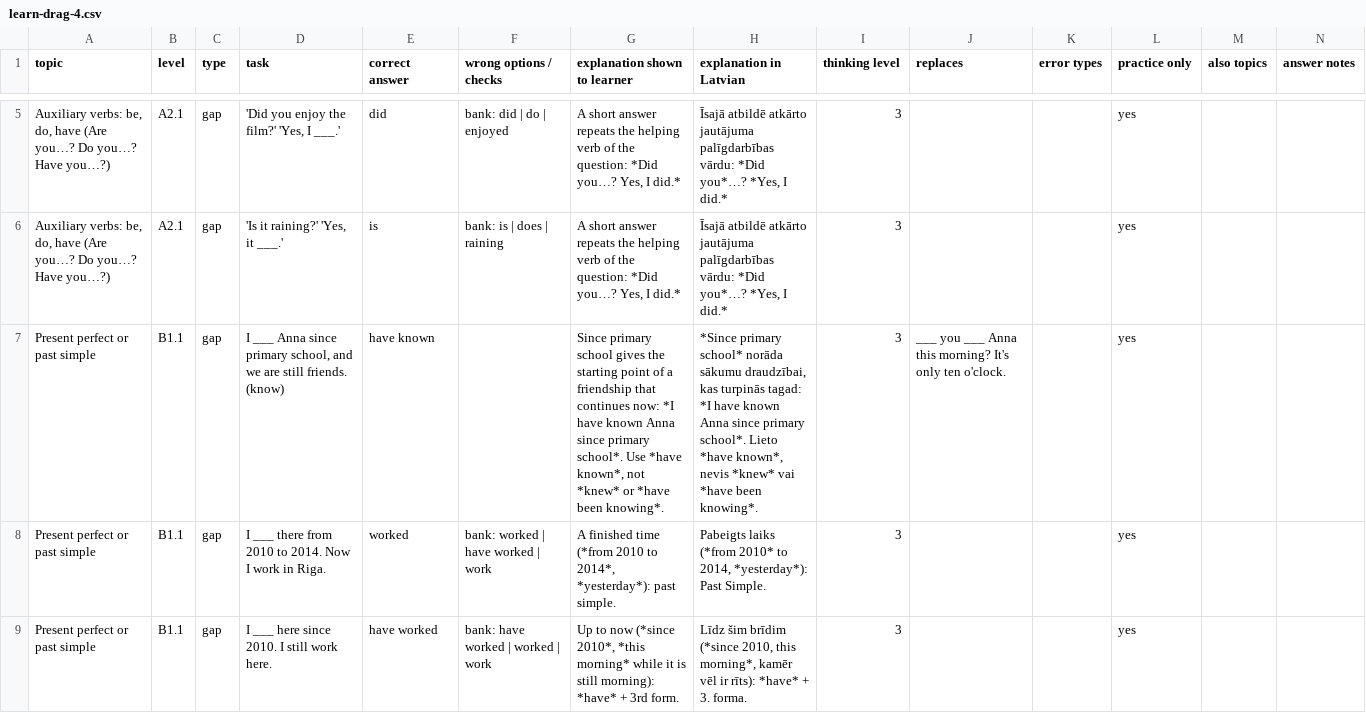
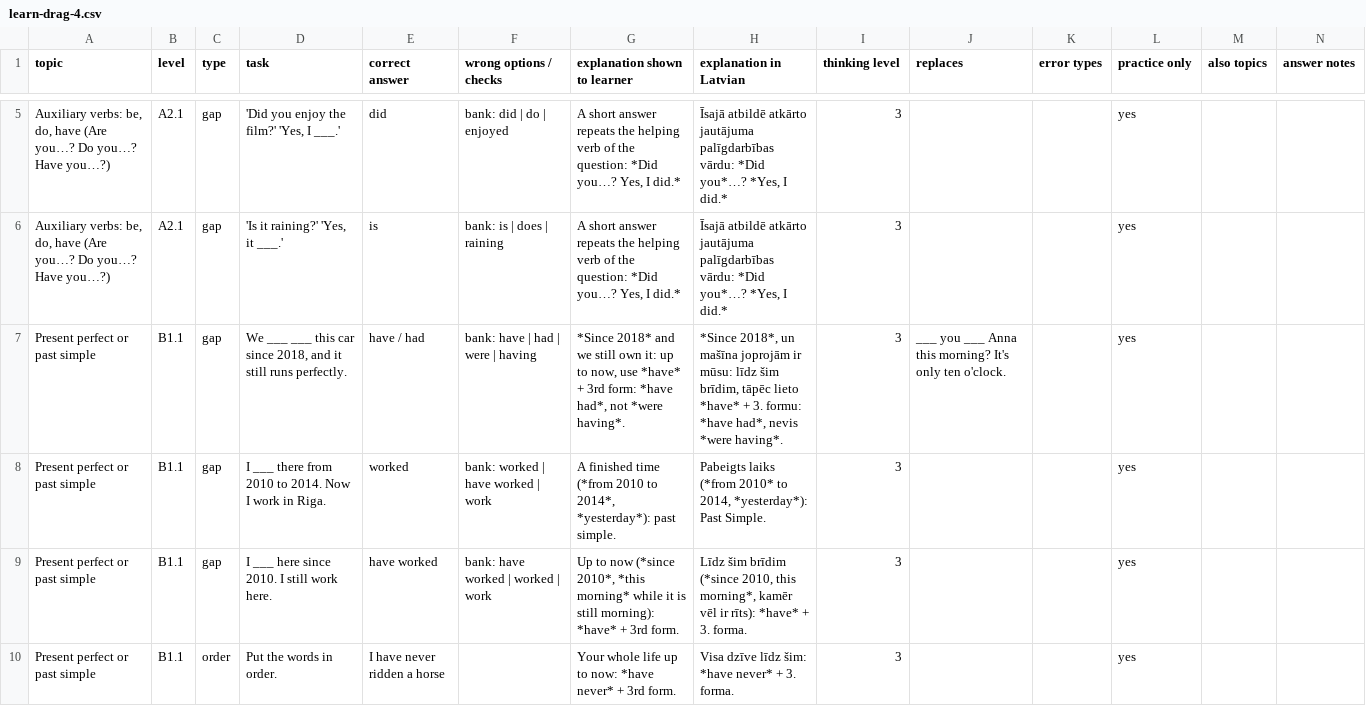
Before and after one commit to inga-cmyk/englishfever, a CSV file: docs/task-drafts/learn-drag-4.csv, drawn as a sheet; only a part is shown, gaps mark what is left out; the shorter side is filled out with more unchanged rows.

```diff
--- a/docs/task-drafts/learn-drag-4.csv
+++ b/docs/task-drafts/learn-drag-4.csv
@@ -6,3 +6,3 @@
 "Auxiliary verbs: be, do, have (Are you…? Do you…? Have you…?)",A2.1,gap,"'Is it raining?' 'Yes, it ___.'",is,bank: is | does | raining,"A short answer repeats the helping verb of the question: *Did you…? Yes, I did.*","Īsajā atbildē atkārto jautājuma palīgdarbības vārdu: *Did you*…? *Yes, I did.*",3,,,yes,,
-Present perfect or past simple,B1.1,gap,"I ___ Anna since primary school, and we are still friends. (know)",have known,,"Since primary school gives the starting point of a friendship that continues now: *I have known Anna since primary school*. Use *have known*, not *knew* or *have been knowing*.","*Since primary school* norāda sākumu draudzībai, kas turpinās tagad: *I have known Anna since primary school*. Lieto *have known*, nevis *knew* vai *have been knowing*.",3,___ you ___ Anna this morning? It's only ten o'clock.,,yes,,
+Present perfect or past simple,B1.1,gap,"We ___ ___ this car since 2018, and it still runs perfectly.",have / had,bank: have | had | were | having,"*Since 2018* and we still own it: up to now, use *have* + 3rd form: *have had*, not *were having*.","*Since 2018*, un mašīna joprojām ir mūsu: līdz šim brīdim, tāpēc lieto *have* + 3. formu: *have had*, nevis *were having*.",3,___ you ___ Anna this morning? It's only ten o'clock.,,yes,,
 Present perfect or past simple,B1.1,gap,I ___ there from 2010 to 2014. Now I work in Riga.,worked,bank: worked | have worked | work,"A finished time (*from 2010 to 2014*, *yesterday*): past simple.","Pabeigts laiks (*from 2010* to 2014, *yesterday*): Past Simple.",3,,,yes,,
```
Also changed, not shown: 8 other files.
